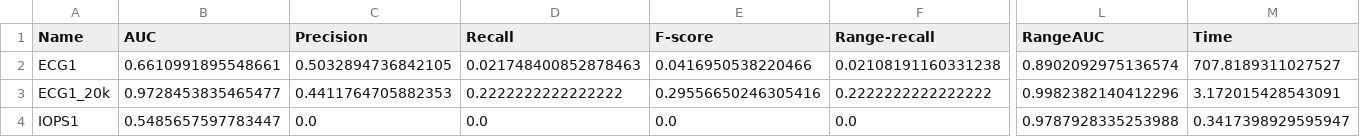
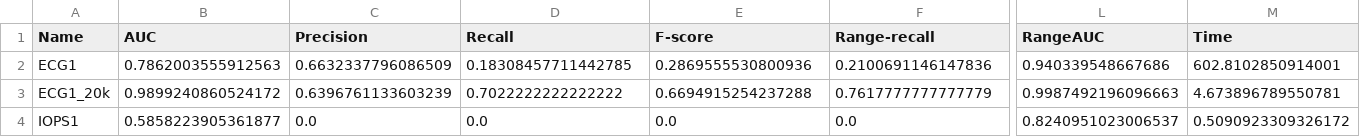
Before and after one commit to GeorgeM2000/Streamify-Time-Series-Anomaly-Detection-Methods, a CSV file: Results/SAND/SAND-results.csv, drawn as a sheet; only a part is shown, gaps mark what is left out; the diff covers the shown part only; the diff names each change by its address in the sheet, - before the commit and + after, or states it on an @@ line.

```diff
--- a/Results/SAND/SAND-results.csv
+++ b/Results/SAND/SAND-results.csv
-B2 (AUC): 0.6610991895548661
+B2 (AUC): 0.7862003555912563
-C2 (Precision): 0.5032894736842105
+C2 (Precision): 0.6632337796086509
-D2 (Recall): 0.021748400852878463
+D2 (Recall): 0.18308457711442785
-E2 (F-score): 0.0416950538220466
+E2 (F-score): 0.2869555530800936
-F2 (Range-recall): 0.02108191160331238
+F2 (Range-recall): 0.2100691146147836
-L2 (RangeAUC): 0.8902092975136574
+L2 (RangeAUC): 0.940339548667686
-M2 (Time): 707.8189311027527
+M2 (Time): 602.8102850914001
-B3 (AUC): 0.9728453835465477
+B3 (AUC): 0.9899240860524172
-C3 (Precision): 0.4411764705882353
+C3 (Precision): 0.6396761133603239
-D3 (Recall): 0.2222222222222222
+D3 (Recall): 0.7022222222222222
-E3 (F-score): 0.29556650246305416
+E3 (F-score): 0.6694915254237288
-F3 (Range-recall): 0.2222222222222222
+F3 (Range-recall): 0.7617777777777779
-L3 (RangeAUC): 0.9982382140412296
+L3 (RangeAUC): 0.9987492196096663
-M3 (Time): 3.172015428543091
+M3 (Time): 4.673896789550781
-B4 (AUC): 0.5485657597783447
+B4 (AUC): 0.5858223905361877
-L4 (RangeAUC): 0.9787928335253988
+L4 (RangeAUC): 0.8240951023006537
-M4 (Time): 0.3417398929595947
+M4 (Time): 0.5090923309326172
```
Also changed, not shown: 85 edited cells elsewhere in this file, Results/Static/STUMP-results.csv, Results/Variant_1/STUMP-results.csv, 5 other files.
